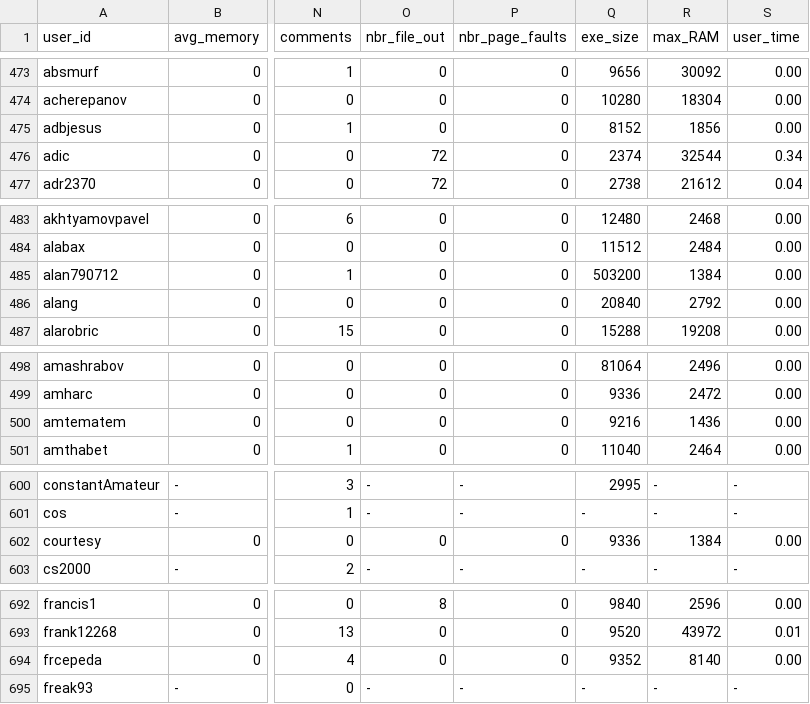
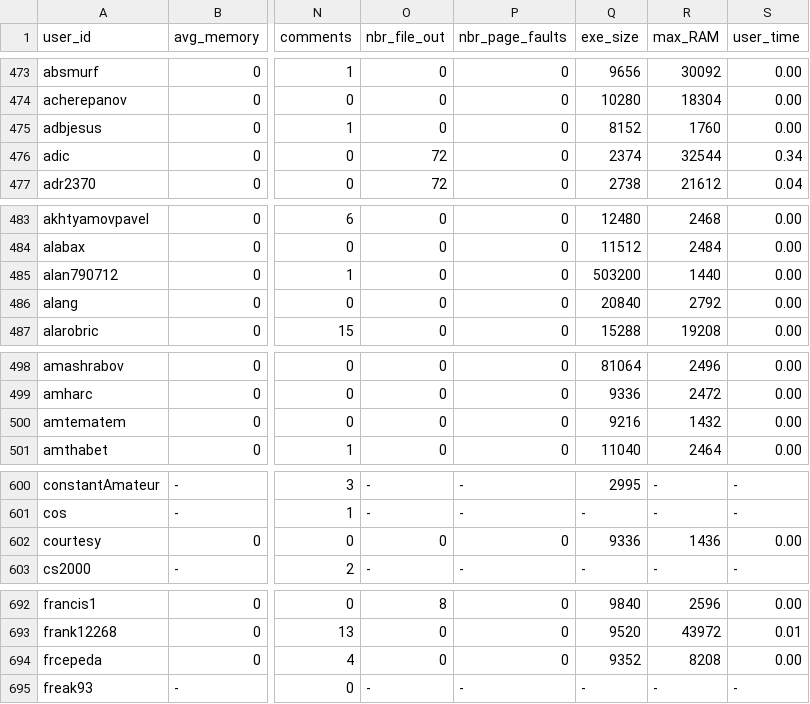
Before and after one commit to emmawestman/GCJ-backup, a CSV file: 2700486_0.csv, drawn as a sheet; only a part is shown, gaps mark what is left out; the diff covers the shown part only; the diff names each change by its address in the sheet, - before the commit and + after, or states it on an @@ line.

```diff
--- a/2700486_0.csv
+++ b/2700486_0.csv
-R475 (max_RAM): 1856
+R475 (max_RAM): 1760
-R485 (max_RAM): 1384
+R485 (max_RAM): 1440
-R500 (max_RAM): 1436
+R500 (max_RAM): 1432
-R602 (max_RAM): 1384
+R602 (max_RAM): 1436
-R694 (max_RAM): 8140
+R694 (max_RAM): 8208
```
Also changed, not shown: 21 edited cells elsewhere in this file.
